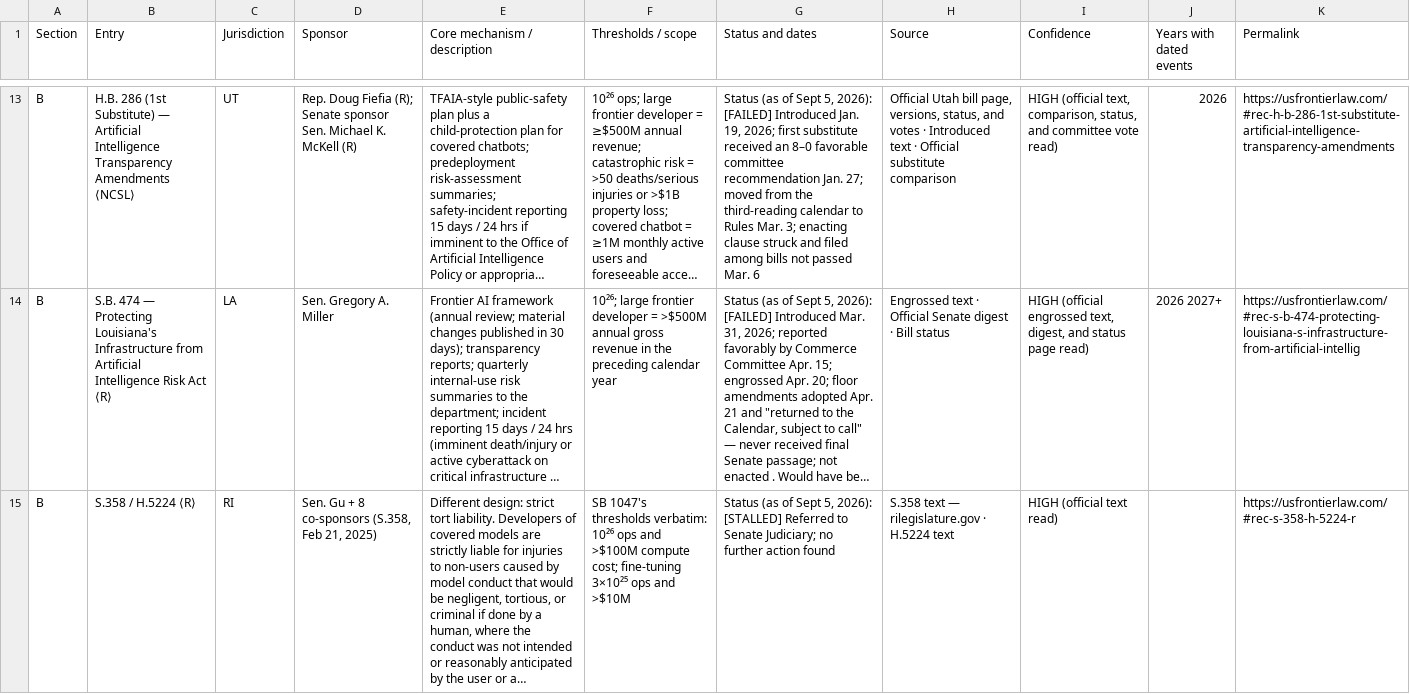
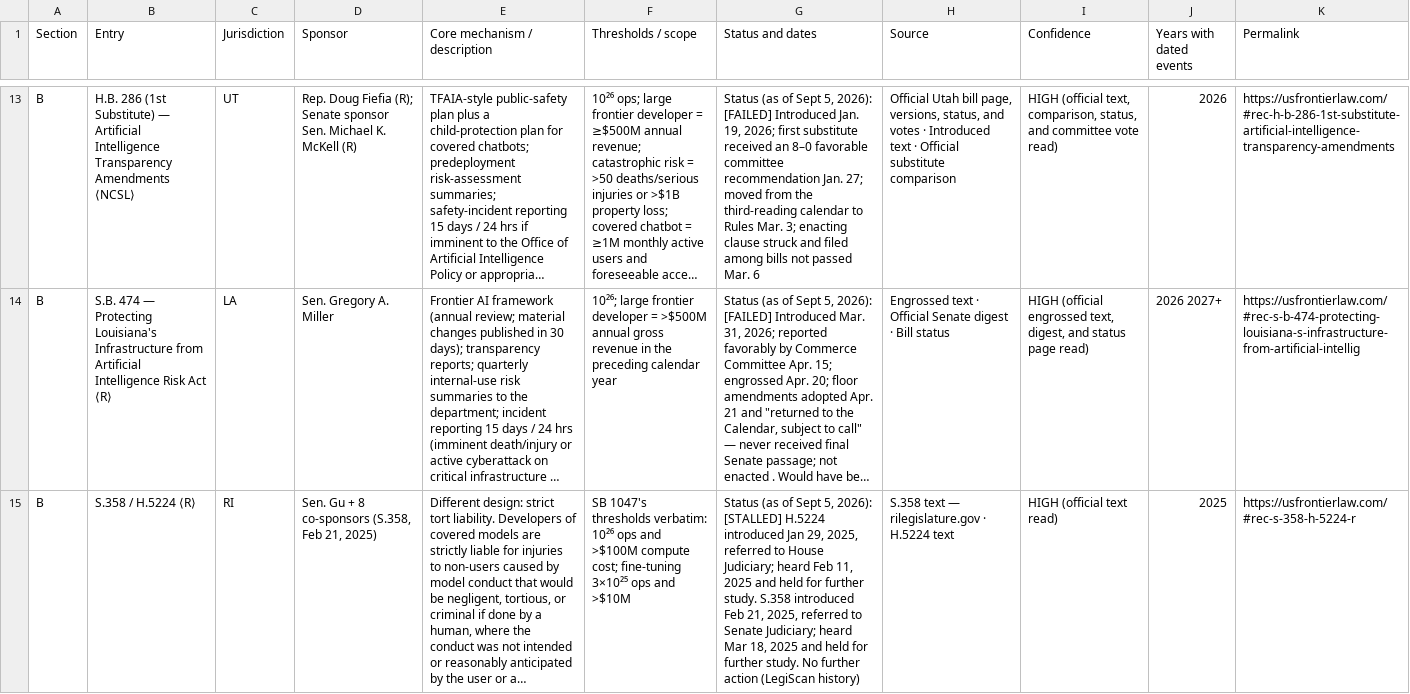
Before and after one commit to KUNALSINGH9373/us-frontier-ai-legislation-tracker, a CSV file: docs/tracker-table.csv, drawn as a sheet; only a part is shown, gaps mark what is left out; long unchanged cells end in …; the diff covers the shown part only; the diff names each change by its address in the sheet, - before the commit and + after, or states it on an @@ line.

```diff
--- a/docs/tracker-table.csv
+++ b/docs/tracker-table.csv
-G15 (Status and dates): …2026): [STALLED] Referred to Senate Judiciary; no further action found
+G15 (Status and dates): …2026): [STALLED] H.5224 introduced Jan 29, 2025, referred to House Judiciary; heard Feb 11, 2025 and held for further study. S.358 introduced Feb 21, 2025, referred to Senate Judiciary; heard Mar 18, 2025 and held for further study. No further action (LegiScan history)
-J15 (Years with dated events): (empty)
+J15 (Years with dated events): 2025
```
Also changed, not shown: 7 edited cells elsewhere in this file, docs/v1/tracker-table.csv, 18 other files.
